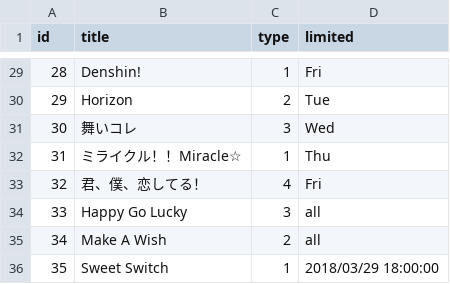
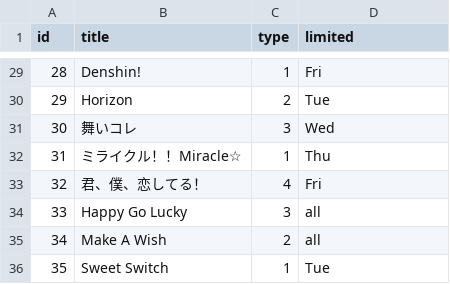
Before and after one commit to CyberTorte/SelectionFromSkmr_byShell, a CSV file: songList.csv, drawn as a sheet; only a part is shown, gaps mark what is left out.

```diff
--- a/songList.csv
+++ b/songList.csv
@@ -35,2 +35,2 @@
 "34","Make A Wish","2","all"
-"35","Sweet Switch","1","2018/03/29 18:00:00"
+"35","Sweet Switch","1","Tue"
```
Also changed, not shown: 6 other files.
